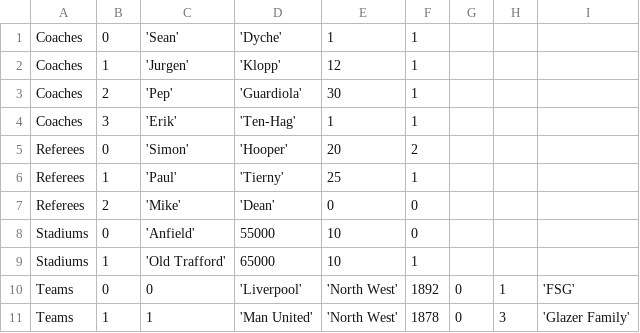
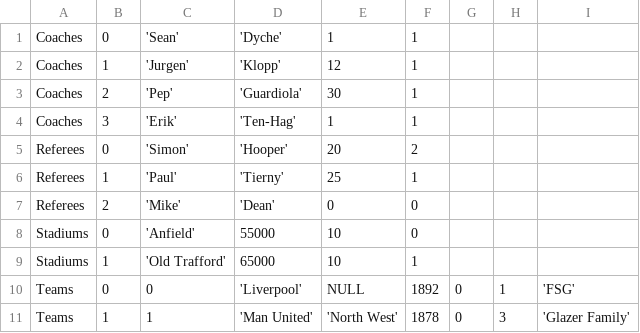
Before and after one commit to JosephAJJames/201cw, a CSV file: src/38639416.csv (was src/resources/38639416.csv), drawn as a sheet.

```diff
--- a/src/resources/38639416.csv
+++ b/src/38639416.csv
@@ -9,3 +9,3 @@ Stadiums, 0, 'Anfield', 55000, 10, 0
 Stadiums, 1, 'Old Trafford', 65000, 10, 1
-Teams, 0, 0, 'Liverpool', 'North West', 1892, 0, 1, 'FSG'
+Teams, 0, 0, 'Liverpool', NULL, 1892, 0, 1, 'FSG'
 Teams, 1, 1, 'Man United', 'North West', 1878, 0, 3, 'Glazer Family'
```
Also changed, not shown: 4 other files.
